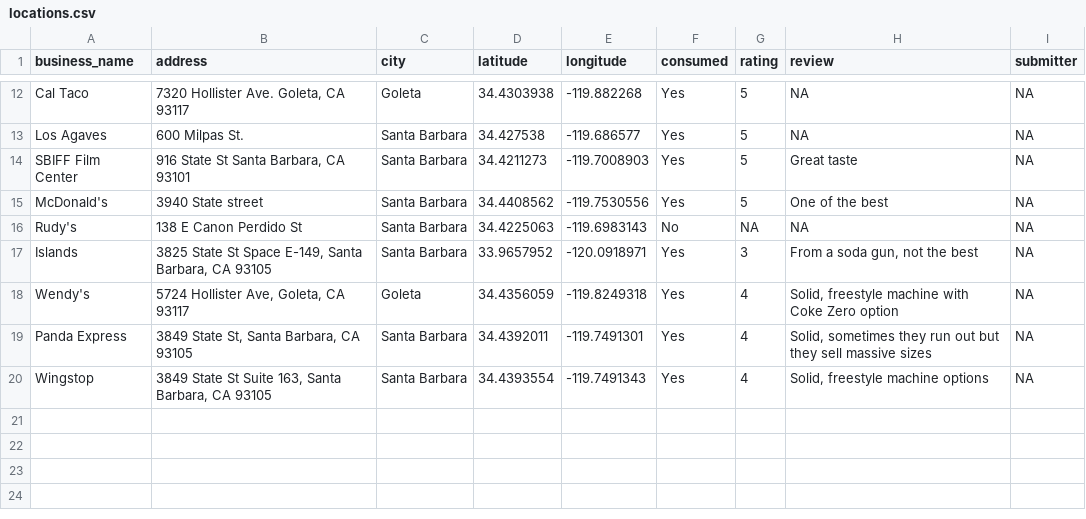
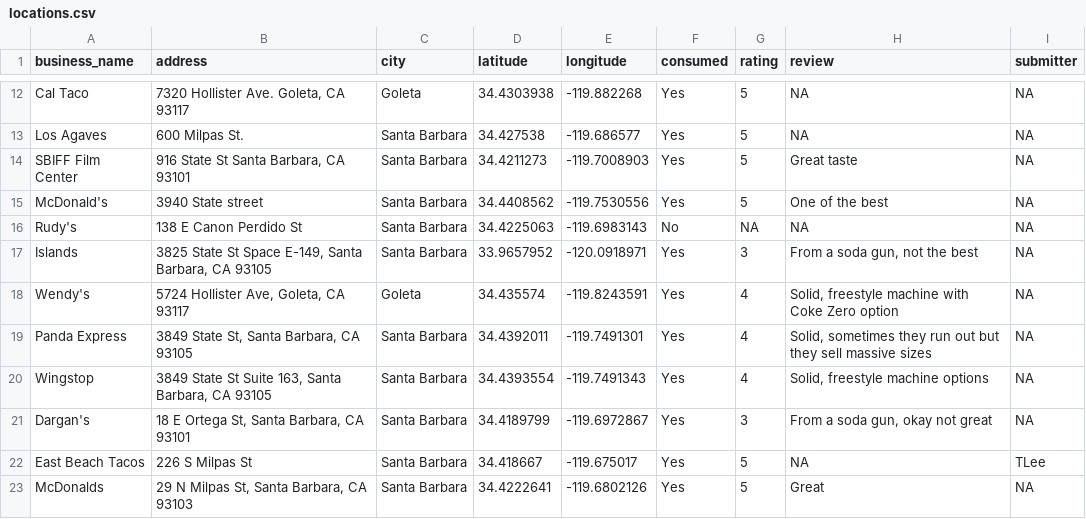
Before and after one commit to traceybit/fountain-dc-sb, a CSV file: data/locations.csv, drawn as a sheet; only a part is shown, gaps mark what is left out.

```diff
--- a/data/locations.csv
+++ b/data/locations.csv
@@ -17,4 +17,7 @@ Rudy's,138 E Canon Perdido St,Santa Barbara,34.4225063,-119.6983143,No,NA,NA,NA
 Islands,"3825 State St Space E-149, Santa Barbara, CA 93105",Santa Barbara,33.9657952,-120.0918971,Yes,3,"From a soda gun, not the best",NA
-Wendy's,"5724 Hollister Ave, Goleta, CA 93117",Goleta,34.4356059,-119.8249318,Yes,4,"Solid, freestyle machine with Coke Zero option",NA
+Wendy's,"5724 Hollister Ave, Goleta, CA 93117",Goleta,34.435574,-119.8243591,Yes,4,"Solid, freestyle machine with Coke Zero option",NA
 Panda Express,"3849 State St, Santa Barbara, CA 93105",Santa Barbara,34.4392011,-119.7491301,Yes,4,"Solid, sometimes they run out but they sell massive sizes",NA
 Wingstop,"3849 State St Suite 163, Santa Barbara, CA 93105",Santa Barbara,34.4393554,-119.7491343,Yes,4,"Solid, freestyle machine options",NA
+Dargan's,"18 E Ortega St, Santa Barbara, CA 93101",Santa Barbara,34.4189799,-119.6972867,Yes,3,"From a soda gun, okay not great",NA
+East Beach Tacos,226 S Milpas St,Santa Barbara,34.418667,-119.675017,Yes,5,NA,TLee
+McDonalds,"29 N Milpas St, Santa Barbara, CA 93103",Santa Barbara,34.4222641,-119.6802126,Yes,5,Great,NA
```
Also changed, not shown: 2 other files.
